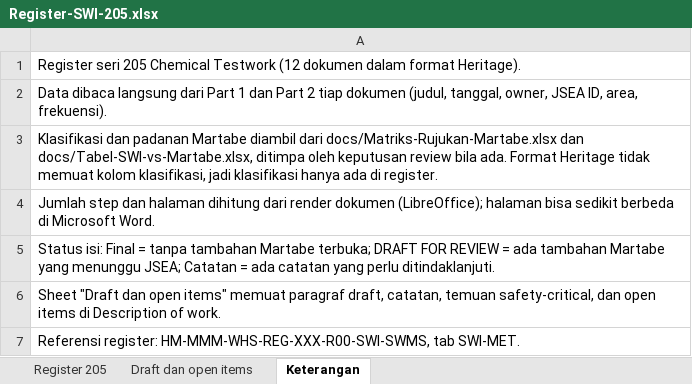
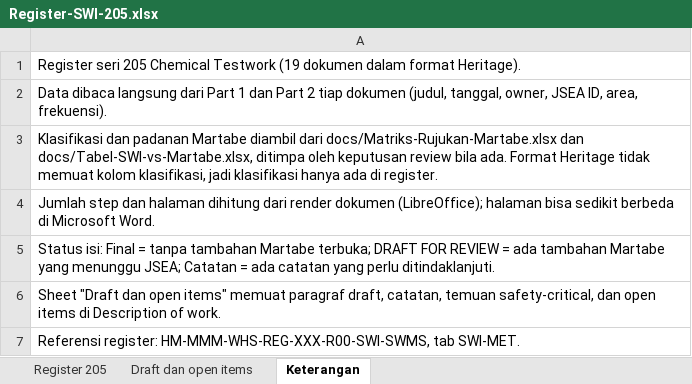
Before and after one commit to 007Manday/SWI-METS, an Excel workbook: docs/Register-SWI-205.xlsx, sheet Keterangan, drawn as a sheet; values as stored, in another font and other column widths than the file's, no borders; the diff names each change by its address in the sheet, - before the commit and + after, or states it on an @@ line.

```diff
--- a/docs/Register-SWI-205.xlsx (sheet Keterangan)
+++ b/docs/Register-SWI-205.xlsx (sheet Keterangan)
-A1: …Chemical Testwork (12 dokumen dalam…
+A1: …Chemical Testwork (19 dokumen dalam…
```
Also changed, not shown: sheet Register 205, sheet Draft dan open items, docs/Tabel-SWI-vs-Martabe.xlsx, 18 other files.
